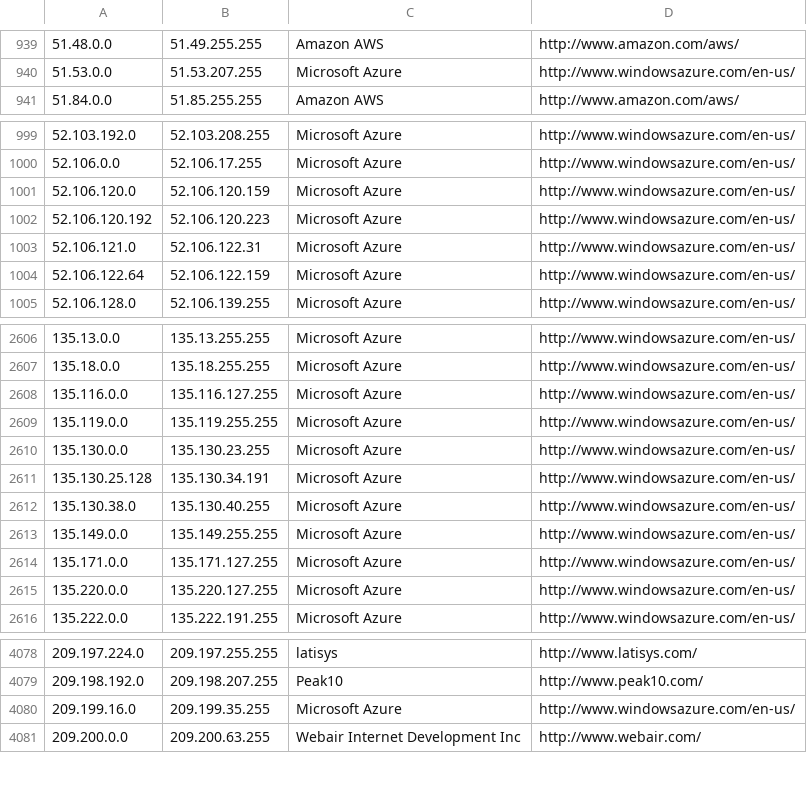
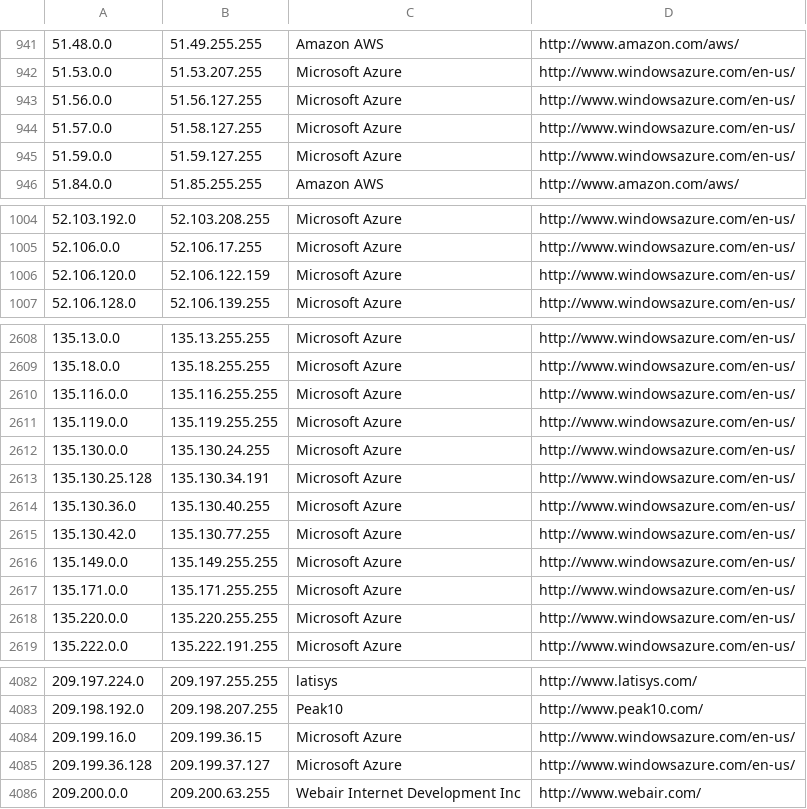
Before and after one commit to PodderApps/ipcat, a CSV file: datacenters.csv, drawn as a sheet; only a part is shown, gaps mark what is left out; the diff covers the shown part only.

Commit message:
Update IP list

```diff
--- a/datacenters.csv
+++ b/datacenters.csv
@@ -940,2 +942,5 @@
 51.53.0.0,51.53.207.255,Microsoft Azure,http://www.windowsazure.com/en-us/
+51.56.0.0,51.56.127.255,Microsoft Azure,http://www.windowsazure.com/en-us/
+51.57.0.0,51.58.127.255,Microsoft Azure,http://www.windowsazure.com/en-us/
+51.59.0.0,51.59.127.255,Microsoft Azure,http://www.windowsazure.com/en-us/
 51.84.0.0,51.85.255.255,Amazon AWS,http://www.amazon.com/aws/
@@ -1000,6 +1005,3 @@
 52.106.0.0,52.106.17.255,Microsoft Azure,http://www.windowsazure.com/en-us/
-52.106.120.0,52.106.120.159,Microsoft Azure,http://www.windowsazure.com/en-us/
-52.106.120.192,52.106.120.223,Microsoft Azure,http://www.windowsazure.com/en-us/
-52.106.121.0,52.106.122.31,Microsoft Azure,http://www.windowsazure.com/en-us/
-52.106.122.64,52.106.122.159,Microsoft Azure,http://www.windowsazure.com/en-us/
+52.106.120.0,52.106.122.159,Microsoft Azure,http://www.windowsazure.com/en-us/
 52.106.128.0,52.106.139.255,Microsoft Azure,http://www.windowsazure.com/en-us/
@@ -2607,10 +2609,11 @@
 135.18.0.0,135.18.255.255,Microsoft Azure,http://www.windowsazure.com/en-us/
-135.116.0.0,135.116.127.255,Microsoft Azure,http://www.windowsazure.com/en-us/
+135.116.0.0,135.116.255.255,Microsoft Azure,http://www.windowsazure.com/en-us/
 135.119.0.0,135.119.255.255,Microsoft Azure,http://www.windowsazure.com/en-us/
-135.130.0.0,135.130.23.255,Microsoft Azure,http://www.windowsazure.com/en-us/
+135.130.0.0,135.130.24.255,Microsoft Azure,http://www.windowsazure.com/en-us/
 135.130.25.128,135.130.34.191,Microsoft Azure,http://www.windowsazure.com/en-us/
-135.130.38.0,135.130.40.255,Microsoft Azure,http://www.windowsazure.com/en-us/
+135.130.36.0,135.130.40.255,Microsoft Azure,http://www.windowsazure.com/en-us/
+135.130.42.0,135.130.77.255,Microsoft Azure,http://www.windowsazure.com/en-us/
 135.149.0.0,135.149.255.255,Microsoft Azure,http://www.windowsazure.com/en-us/
-135.171.0.0,135.171.127.255,Microsoft Azure,http://www.windowsazure.com/en-us/
-135.220.0.0,135.220.127.255,Microsoft Azure,http://www.windowsazure.com/en-us/
+135.171.0.0,135.171.255.255,Microsoft Azure,http://www.windowsazure.com/en-us/
+135.220.0.0,135.220.255.255,Microsoft Azure,http://www.windowsazure.com/en-us/
 135.222.0.0,135.222.191.255,Microsoft Azure,http://www.windowsazure.com/en-us/
@@ -4079,3 +4083,4 @@
 209.198.192.0,209.198.207.255,Peak10,http://www.peak10.com/
-209.199.16.0,209.199.35.255,Microsoft Azure,http://www.windowsazure.com/en-us/
+209.199.16.0,209.199.36.15,Microsoft Azure,http://www.windowsazure.com/en-us/
+209.199.36.128,209.199.37.127,Microsoft Azure,http://www.windowsazure.com/en-us/
 209.200.0.0,209.200.63.255,Webair Internet Development Inc,http://www.webair.com/
```
Also changed, not shown: 3 added rows and 35 edited cells elsewhere in this file, datacenters-stats.csv.
